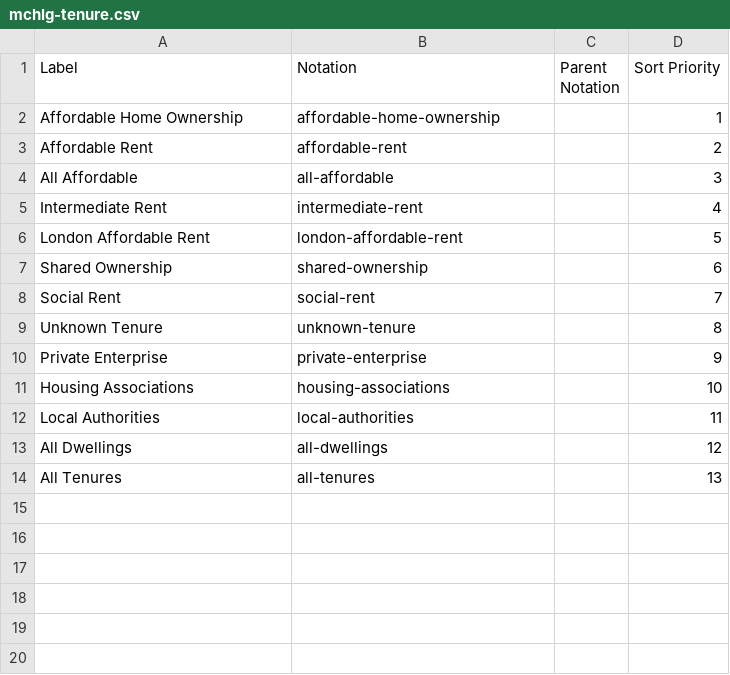
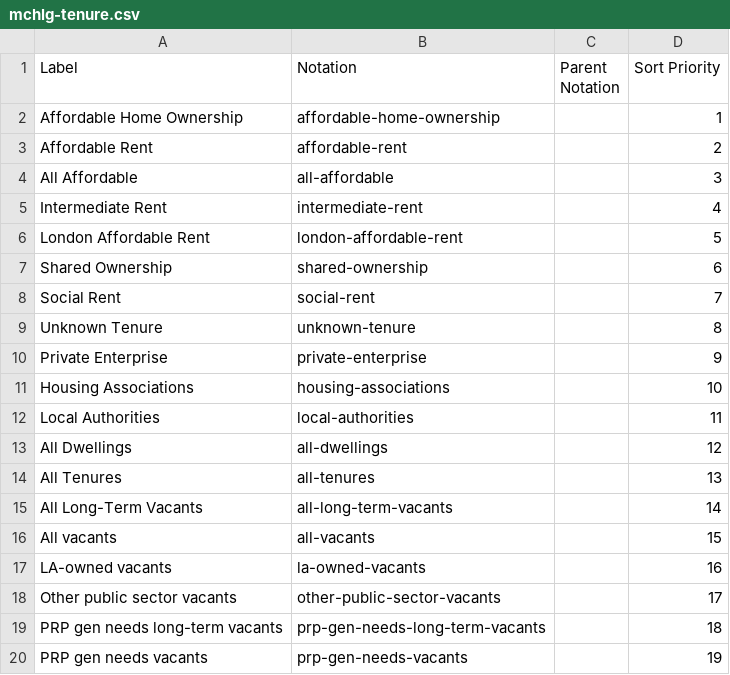
Before and after one commit to GSS-Cogs/family-affordable-housing, a CSV file: reference/codelists/mchlg-tenure.csv, drawn as a sheet.

Commit message:
Update mchlg-tenure.csv

```diff
--- a/reference/codelists/mchlg-tenure.csv
+++ b/reference/codelists/mchlg-tenure.csv
@@ -14 +14,7 @@ All Dwellings,all-dwellings,,12
 All Tenures,all-tenures,,13
+All Long-Term Vacants,all-long-term-vacants,,14
+All vacants,all-vacants,,15
+LA-owned vacants,la-owned-vacants,,16
+Other public sector vacants,other-public-sector-vacants,,17
+PRP gen needs long-term vacants,prp-gen-needs-long-term-vacants,,18
+PRP gen needs vacants,prp-gen-needs-vacants,,19
```
